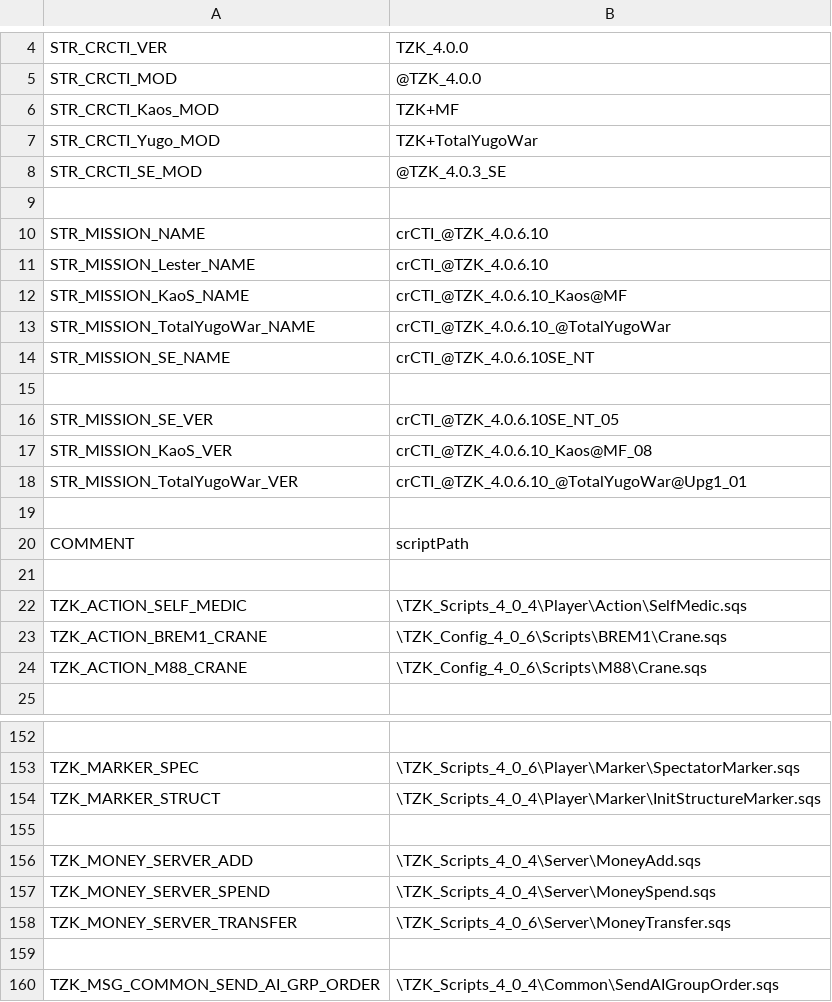
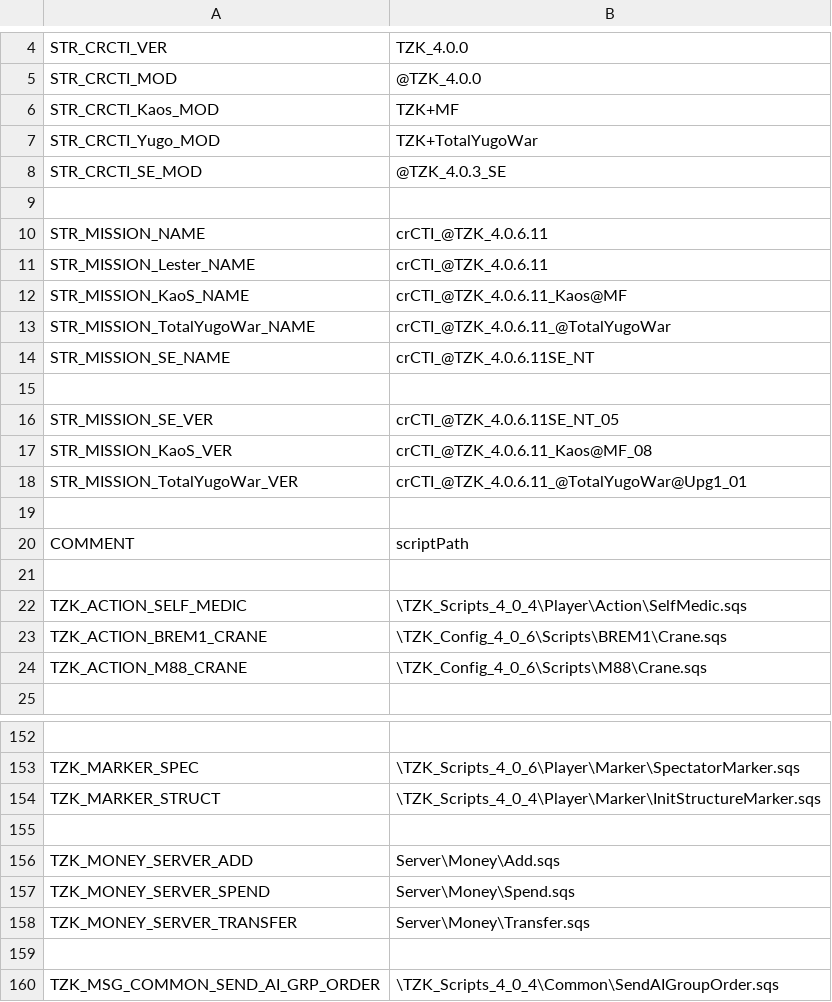
Before and after one commit to TZKdeveloperIF/Project-TZK-Since2.12, a CSV file: MPMissions/General Scripts in Mission/stringtable.csv, drawn as a sheet; only a part is shown, gaps mark what is left out.

Commit message:
[4.0.6.11] Try using a matrix (of money) for mutex

```diff
--- a/MPMissions/General Scripts in Mission/stringtable.csv
+++ b/MPMissions/General Scripts in Mission/stringtable.csv
@@ -9,11 +9,11 @@ STR_CRCTI_SE_MOD,  "@TZK_4.0.3_SE"
 
-STR_MISSION_NAME,  "crCTI_@TZK_4.0.6.10"
-STR_MISSION_Lester_NAME,  "crCTI_@TZK_4.0.6.10"
-STR_MISSION_KaoS_NAME,  "crCTI_@TZK_4.0.6.10_Kaos@MF"
-STR_MISSION_TotalYugoWar_NAME,  "crCTI_@TZK_4.0.6.10_@TotalYugoWar"
-STR_MISSION_SE_NAME,  "crCTI_@TZK_4.0.6.10SE_NT"
+STR_MISSION_NAME,  "crCTI_@TZK_4.0.6.11"
+STR_MISSION_Lester_NAME,  "crCTI_@TZK_4.0.6.11"
+STR_MISSION_KaoS_NAME,  "crCTI_@TZK_4.0.6.11_Kaos@MF"
+STR_MISSION_TotalYugoWar_NAME,  "crCTI_@TZK_4.0.6.11_@TotalYugoWar"
+STR_MISSION_SE_NAME,  "crCTI_@TZK_4.0.6.11SE_NT"
 
-STR_MISSION_SE_VER,  "crCTI_@TZK_4.0.6.10SE_NT_05"
-STR_MISSION_KaoS_VER,  "crCTI_@TZK_4.0.6.10_Kaos@MF_08"
-STR_MISSION_TotalYugoWar_VER,  "crCTI_@TZK_4.0.6.10_@TotalYugoWar@Upg1_01"
+STR_MISSION_SE_VER,  "crCTI_@TZK_4.0.6.11SE_NT_05"
+STR_MISSION_KaoS_VER,  "crCTI_@TZK_4.0.6.11_Kaos@MF_08"
+STR_MISSION_TotalYugoWar_VER,  "crCTI_@TZK_4.0.6.11_@TotalYugoWar@Upg1_01"
 
@@ -155,5 +155,5 @@ TZK_MARKER_STRUCT, "\TZK_Scripts_4_0_4\Player\Marker\InitStructureMarker.sqs"
 
-TZK_MONEY_SERVER_ADD, "\TZK_Scripts_4_0_4\Server\MoneyAdd.sqs"
-TZK_MONEY_SERVER_SPEND, "\TZK_Scripts_4_0_4\Server\MoneySpend.sqs"
-TZK_MONEY_SERVER_TRANSFER, "\TZK_Scripts_4_0_6\Server\MoneyTransfer.sqs"
+TZK_MONEY_SERVER_ADD, "Server\Money\Add.sqs"
+TZK_MONEY_SERVER_SPEND, "Server\Money\Spend.sqs"
+TZK_MONEY_SERVER_TRANSFER, "Server\Money\Transfer.sqs"
 
```
Also changed, not shown: 5 other files.
